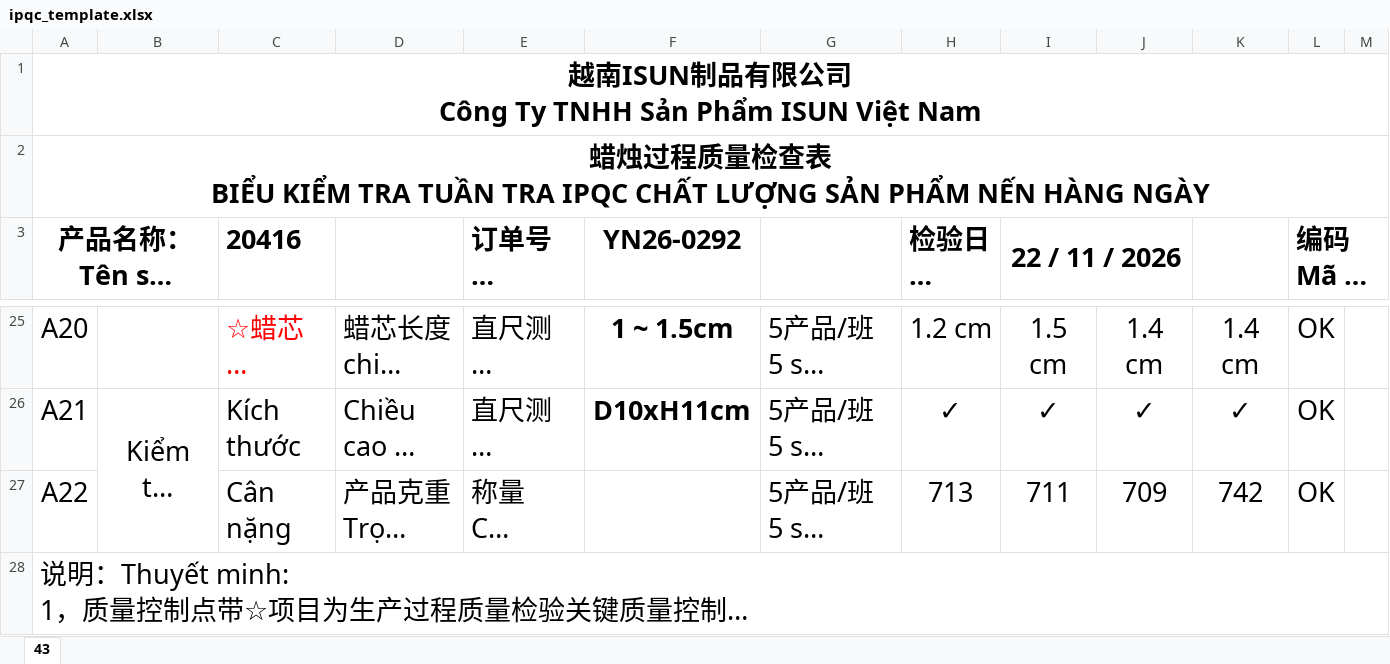
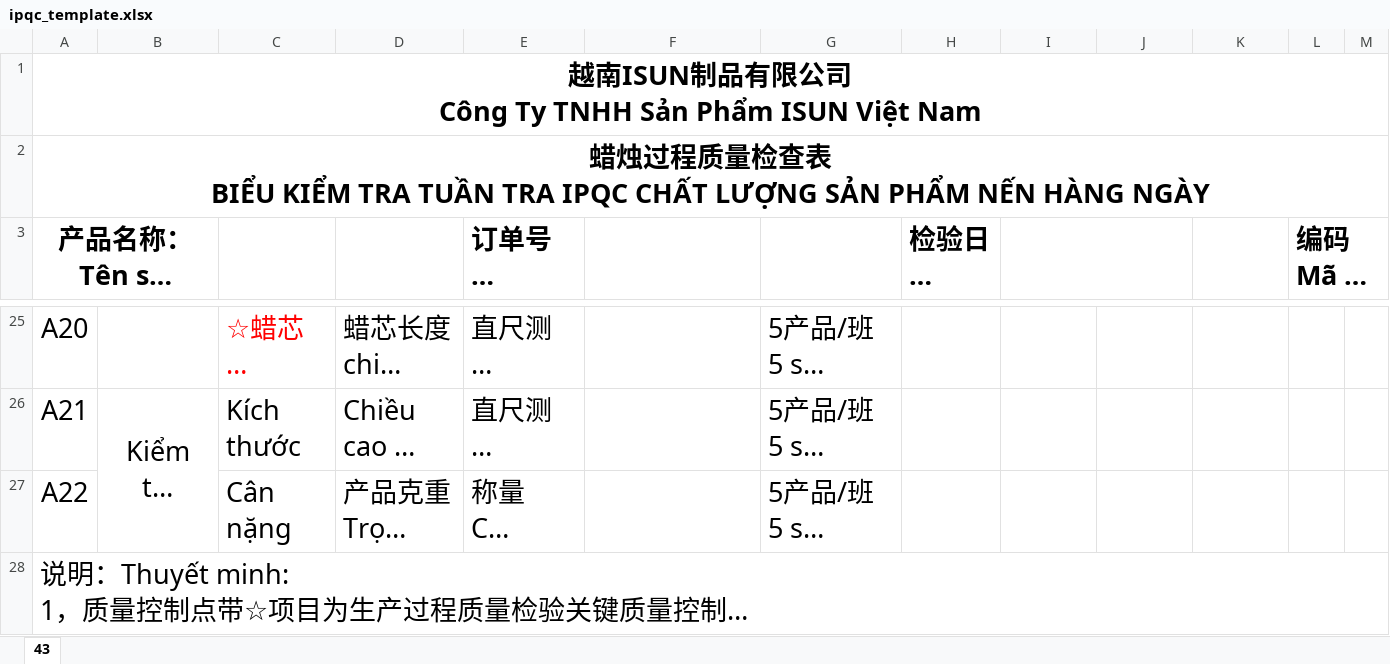
Before and after one commit to kiwmak/order_api, an Excel workbook: static/templates/ipqc_template.xlsx, sheet 43, drawn as a sheet; only a part is shown, gaps mark what is left out; long unchanged cells end in …; values as stored, in another font and other column widths than the file's, no borders; charts and pictures not drawn; the diff covers the shown part only; the diff names each change by its address in the sheet, - before the commit and + after, or states it on an @@ line.

```diff
--- a/static/templates/ipqc_template.xlsx (sheet 43)
+++ b/static/templates/ipqc_template.xlsx (sheet 43)
-C3: 20416
+C3: (empty)
-F3: YN26-0292
+F3: (empty)
-I3: 22 / 11 / 2026
+I3: (empty)
-F25: 1 ~ 1.5cm
+F25: (empty)
-H25 (检验日期： Ngày kiểm tra:): 1.2 cm
+H25 (检验日期： Ngày kiểm tra:): (empty)
-I25: 1.5 cm
+I25: (empty)
-J25: 1.4 cm
+J25: (empty)
-K25: 1.4 cm
+K25: (empty)
-L25:L27 (编码 Mã số： F-IS-QA-R-043): OK
+L25:L27 (编码 Mã số： F-IS-QA-R-043): (empty)
-F26: D10xH11cm
+F26: (empty)
-H26 (检验日期： Ngày kiểm tra:): ✓
+H26 (检验日期： Ngày kiểm tra:): (empty)
-I26: ✓
+I26: (empty)
-J26: ✓
+J26: (empty)
-K26: ✓
+K26: (empty)
-H27 (检验日期： Ngày kiểm tra:): 713
+H27 (检验日期： Ngày kiểm tra:): (empty)
-I27: 711
+I27: (empty)
-J27: 709
+J27: (empty)
-K27: 742
+K27: (empty)
```
Also changed, not shown: 73 edited cells elsewhere in this sheet.
